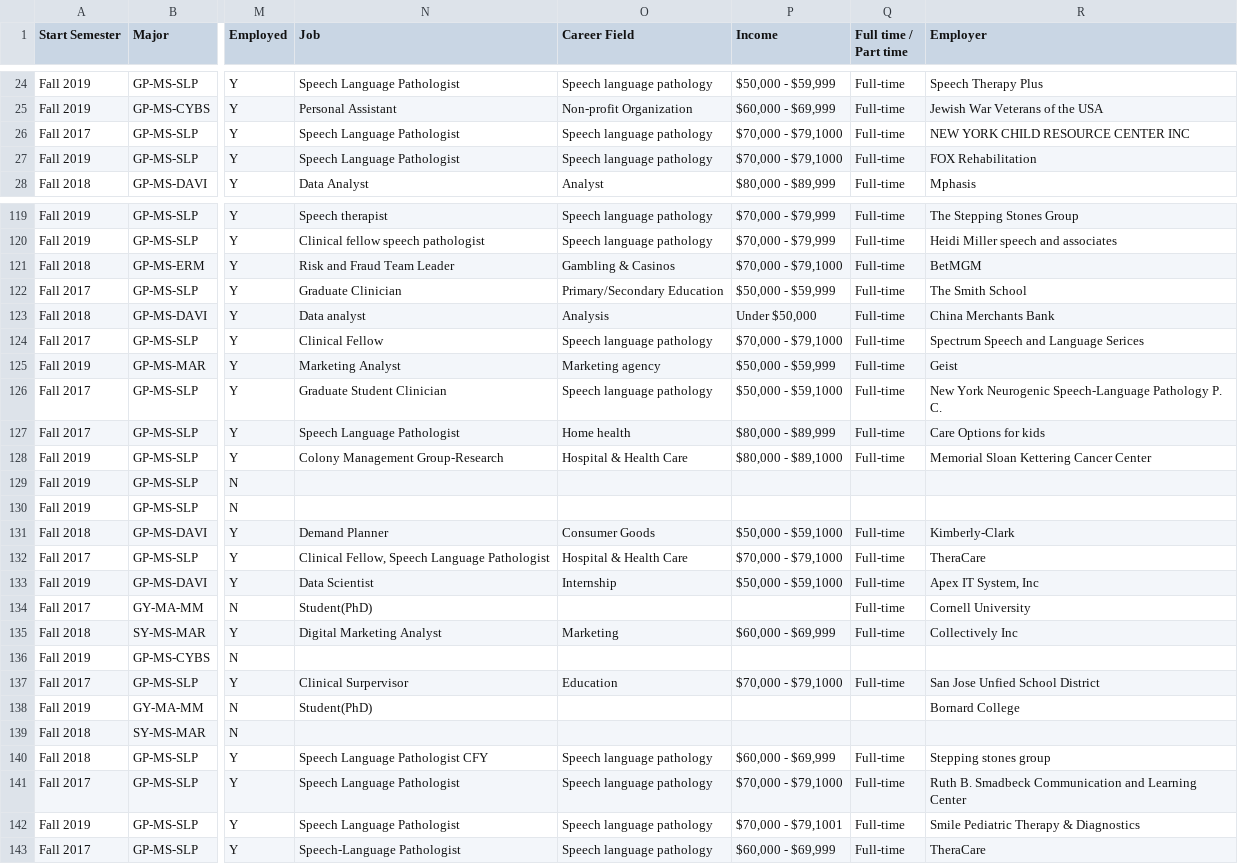
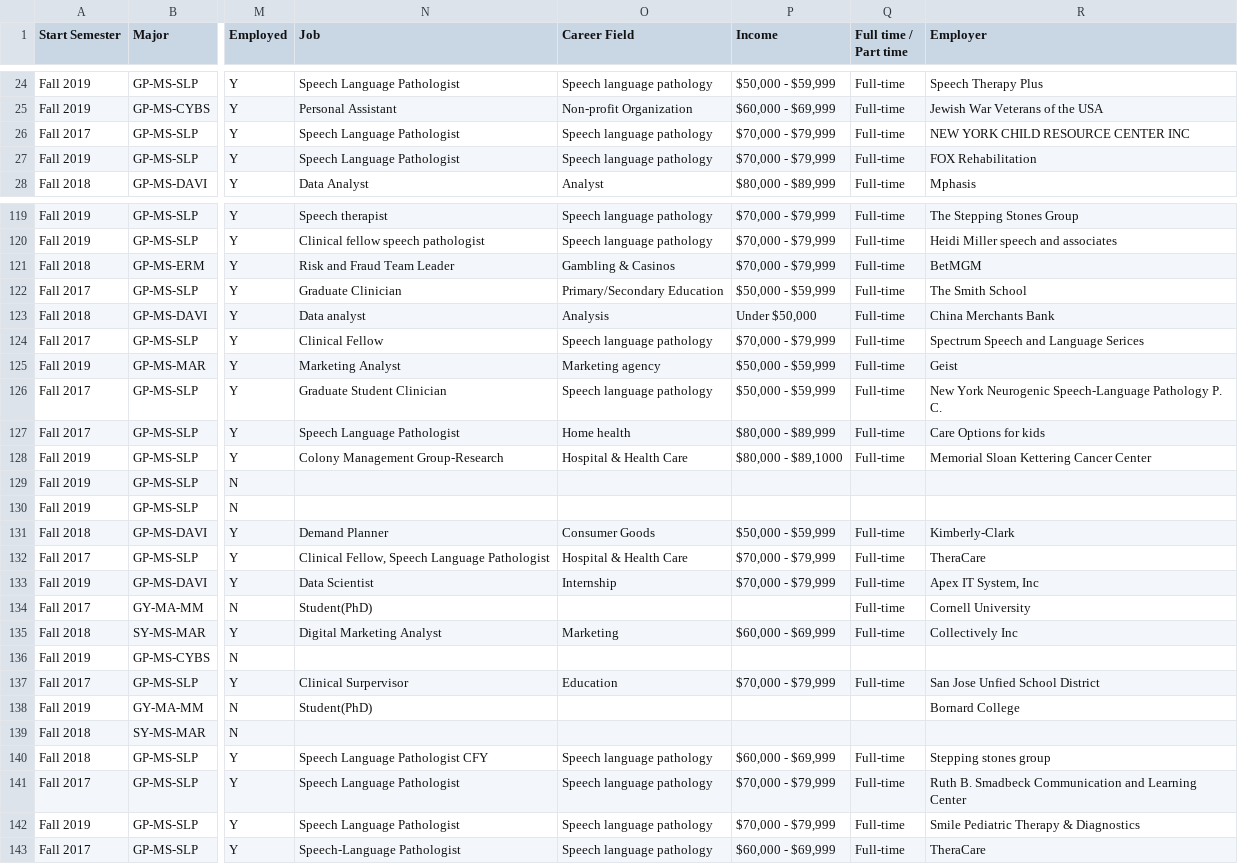
Before and after one commit to JinmingChen12/DATA_SCIENCE, a CSV file: 9_27_Katz Graduate Alumni List.csv, drawn as a sheet; only a part is shown, gaps mark what is left out; the diff covers the shown part only; the diff names each change by its address in the sheet, - before the commit and + after, or states it on an @@ line.

Commit message:
Update 9_27_Katz Graduate Alumni List.csv

```diff
--- a/9_27_Katz Graduate Alumni List.csv
+++ b/9_27_Katz Graduate Alumni List.csv
-P26:P27 (Income): $70,000 - $79,1000
+P26:P27 (Income): $70,000 - $79,999
-P121 (Income): $70,000 - $79,1000
+P121 (Income): $70,000 - $79,999
-P124 (Income): $70,000 - $79,1000
+P124 (Income): $70,000 - $79,999
-P126 (Income): $50,000 - $59,1000
+P126 (Income): $50,000 - $59,999
-P131 (Income): $50,000 - $59,1000
+P131 (Income): $50,000 - $59,999
-P132 (Income): $70,000 - $79,1000
+P132 (Income): $70,000 - $79,999
-P133 (Income): $50,000 - $59,1000
+P133 (Income): $70,000 - $79,999
-P137 (Income): $70,000 - $79,1000
+P137 (Income): $70,000 - $79,999
-P141 (Income): $70,000 - $79,1000
+P141 (Income): $70,000 - $79,999
-P142 (Income): $70,000 - $79,1001
+P142 (Income): $70,000 - $79,999
```
Also changed, not shown: 32 edited cells elsewhere in this file.
